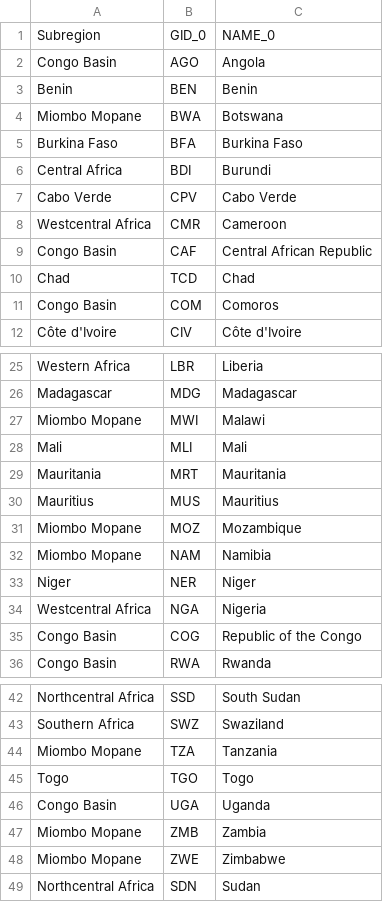
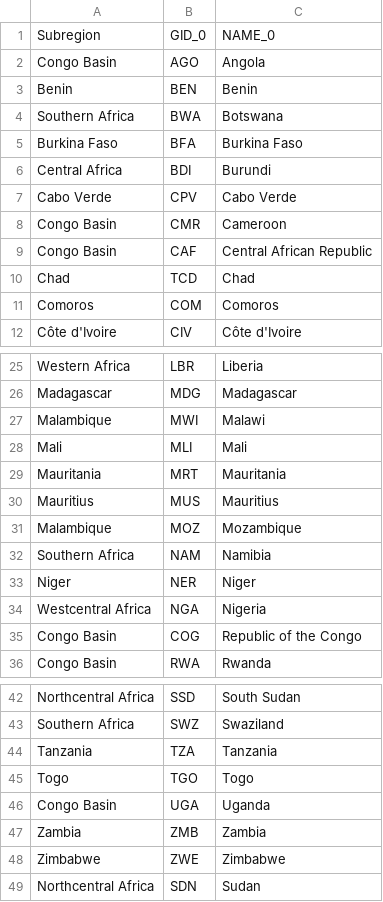
Before and after one commit to mofuss/mofuss, a CSV file: admin_regions/subregionsSSA_v5TNC_congo.csv, drawn as a sheet; only a part is shown, gaps mark what is left out.

```diff
--- a/admin_regions/subregionsSSA_v5TNC_congo.csv
+++ b/admin_regions/subregionsSSA_v5TNC_congo.csv
@@ -3,3 +3,3 @@ Congo Basin,AGO,Angola
 Benin,BEN,Benin
-Miombo Mopane,BWA,Botswana
+Southern Africa,BWA,Botswana
 Burkina Faso,BFA,Burkina Faso
@@ -7,6 +7,6 @@ Central Africa,BDI,Burundi
 Cabo Verde,CPV,Cabo Verde
-Westcentral Africa,CMR,Cameroon
+Congo Basin,CMR,Cameroon
 Congo Basin,CAF,Central African Republic
 Chad,TCD,Chad
-Congo Basin,COM,Comoros
+Comoros,COM,Comoros
 Côte d'Ivoire,CIV,Côte d'Ivoire
@@ -26,3 +26,3 @@ Western Africa,LBR,Liberia
 Madagascar,MDG,Madagascar
-Miombo Mopane,MWI,Malawi
+Malambique,MWI,Malawi
 Mali,MLI,Mali
@@ -30,4 +30,4 @@ Mauritania,MRT,Mauritania
 Mauritius,MUS,Mauritius
-Miombo Mopane,MOZ,Mozambique
-Miombo Mopane,NAM,Namibia
+Malambique,MOZ,Mozambique
+Southern Africa,NAM,Namibia
 Niger,NER,Niger
@@ -43,7 +43,7 @@ Northcentral Africa,SSD,South Sudan
 Southern Africa,SWZ,Swaziland
-Miombo Mopane,TZA,Tanzania
+Tanzania,TZA,Tanzania
 Togo,TGO,Togo
 Congo Basin,UGA,Uganda
-Miombo Mopane,ZMB,Zambia
-Miombo Mopane,ZWE,Zimbabwe
+Zambia,ZMB,Zambia
+Zimbabwe,ZWE,Zimbabwe
 Northcentral Africa,SDN,Sudan
```
Also changed, not shown: admin_regions/subregionsSSA_v5TNC_kaza.csv.
